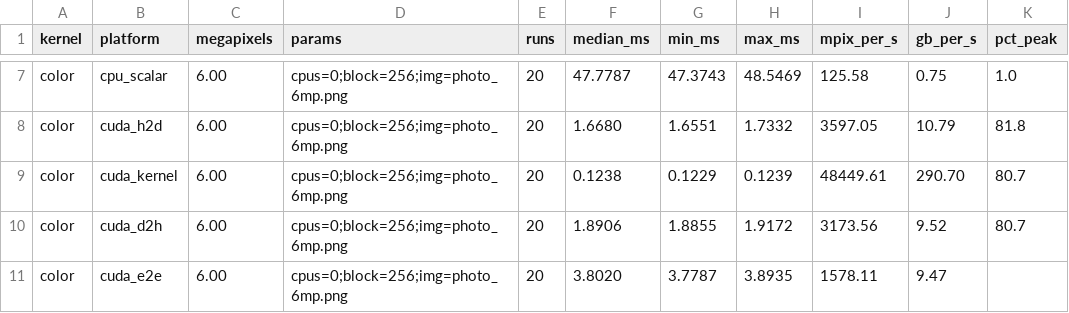
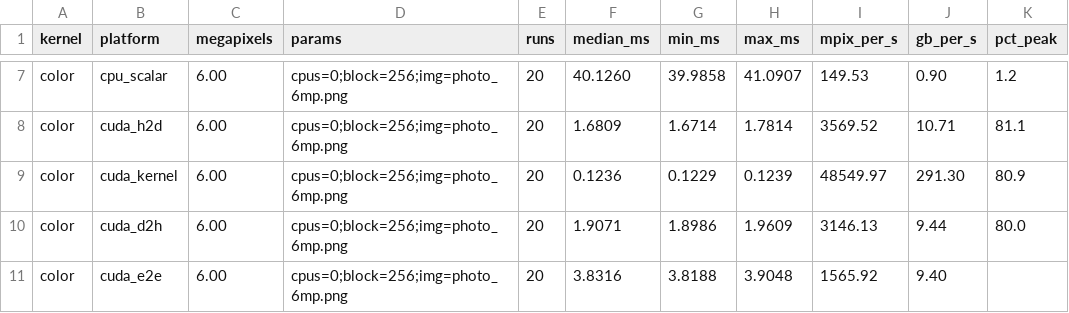
Before and after one commit to lemasc/img-processing, a CSV file: results/data/color.csv, drawn as a sheet; only a part is shown, gaps mark what is left out; the diff covers the shown part only; the diff names each change by its address in the sheet, - before the commit and + after, or states it on an @@ line.

```diff
--- a/results/data/color.csv
+++ b/results/data/color.csv
-F7 (median_ms): 47.7787
+F7 (median_ms): 40.1260
-G7 (min_ms): 47.3743
+G7 (min_ms): 39.9858
-H7 (max_ms): 48.5469
+H7 (max_ms): 41.0907
-I7 (mpix_per_s): 125.58
+I7 (mpix_per_s): 149.53
-J7 (gb_per_s): 0.75
+J7 (gb_per_s): 0.90
-K7 (pct_peak): 1.0
+K7 (pct_peak): 1.2
-F8 (median_ms): 1.6680
+F8 (median_ms): 1.6809
-G8 (min_ms): 1.6551
+G8 (min_ms): 1.6714
-H8 (max_ms): 1.7332
+H8 (max_ms): 1.7814
-I8 (mpix_per_s): 3597.05
+I8 (mpix_per_s): 3569.52
-J8 (gb_per_s): 10.79
+J8 (gb_per_s): 10.71
-K8 (pct_peak): 81.8
+K8 (pct_peak): 81.1
-F9 (median_ms): 0.1238
+F9 (median_ms): 0.1236
-I9 (mpix_per_s): 48449.61
+I9 (mpix_per_s): 48549.97
-J9 (gb_per_s): 290.70
+J9 (gb_per_s): 291.30
-K9 (pct_peak): 80.7
+K9 (pct_peak): 80.9
-F10 (median_ms): 1.8906
+F10 (median_ms): 1.9071
-G10 (min_ms): 1.8855
+G10 (min_ms): 1.8986
-H10 (max_ms): 1.9172
+H10 (max_ms): 1.9609
-I10 (mpix_per_s): 3173.56
+I10 (mpix_per_s): 3146.13
-J10 (gb_per_s): 9.52
+J10 (gb_per_s): 9.44
-K10 (pct_peak): 80.7
+K10 (pct_peak): 80.0
-F11 (median_ms): 3.8020
+F11 (median_ms): 3.8316
-G11 (min_ms): 3.7787
+G11 (min_ms): 3.8188
-H11 (max_ms): 3.8935
+H11 (max_ms): 3.9048
-I11 (mpix_per_s): 1578.11
+I11 (mpix_per_s): 1565.92
-J11 (gb_per_s): 9.47
+J11 (gb_per_s): 9.40
```
Also changed, not shown: 167 edited cells elsewhere in this file, 6 other files.
